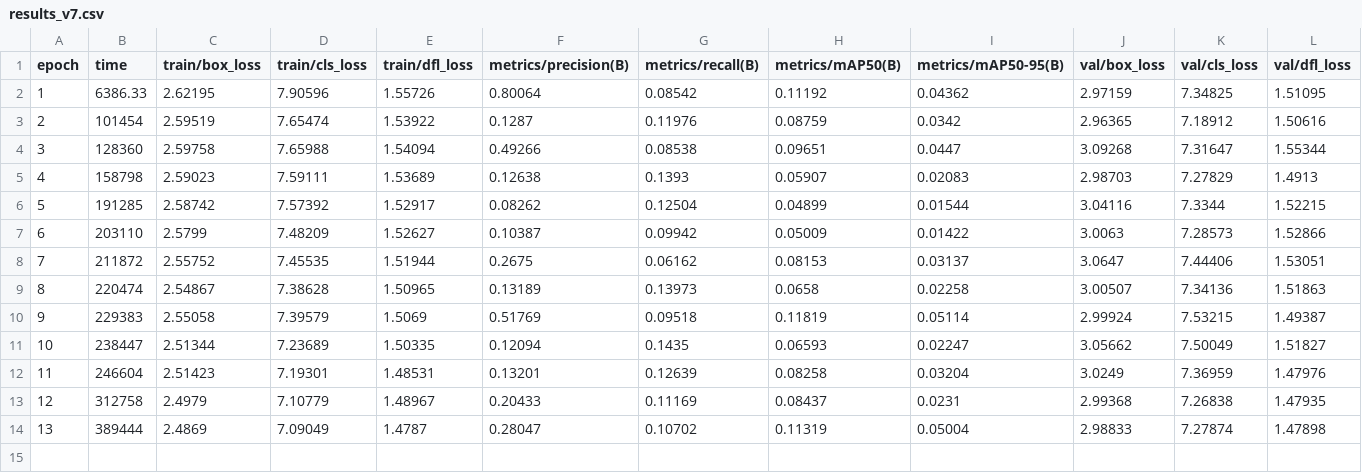
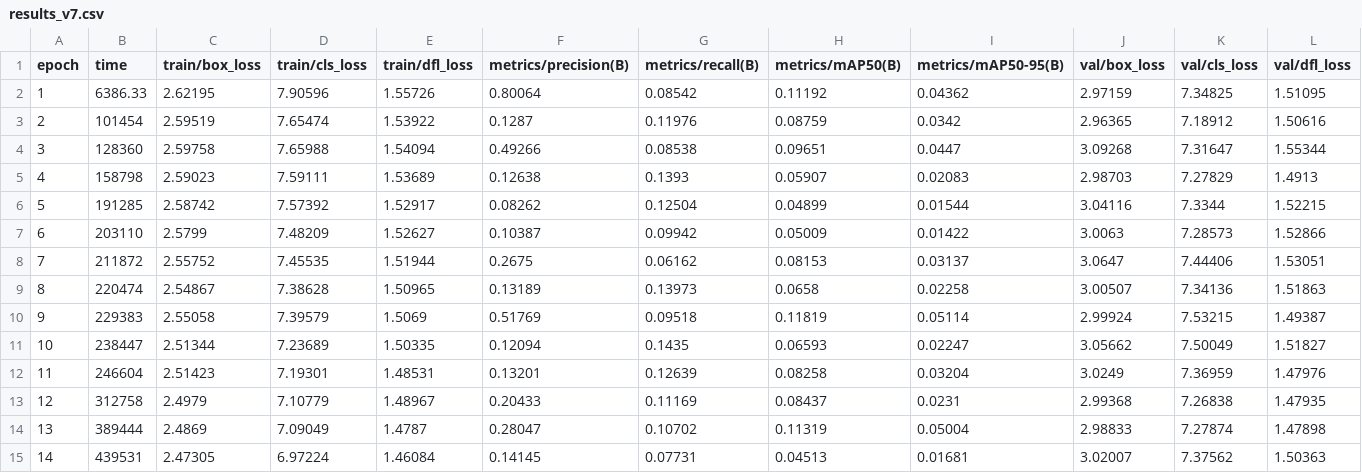
Before and after one commit to Mufti129/defect, a CSV file: weights/results_v7.csv, drawn as a sheet; only a part is shown; rows hold the shown columns only; the diff names each change by its address in the sheet, - before the commit and + after, or states it on an @@ line.

Commit message:
docs: update model v7 epoch 14 evaluation results and training status

```diff
--- a/weights/results_v7.csv
+++ b/weights/results_v7.csv
+row 15: 14 | 439531 | 2.47305 | 6.97224 | 1.46084 | 0.14145 | 0.07731 | 0.04513 | 0.01681 | 3.02007 | 7.37562 | 1.50363
```
Also changed, not shown: 2 other files.
